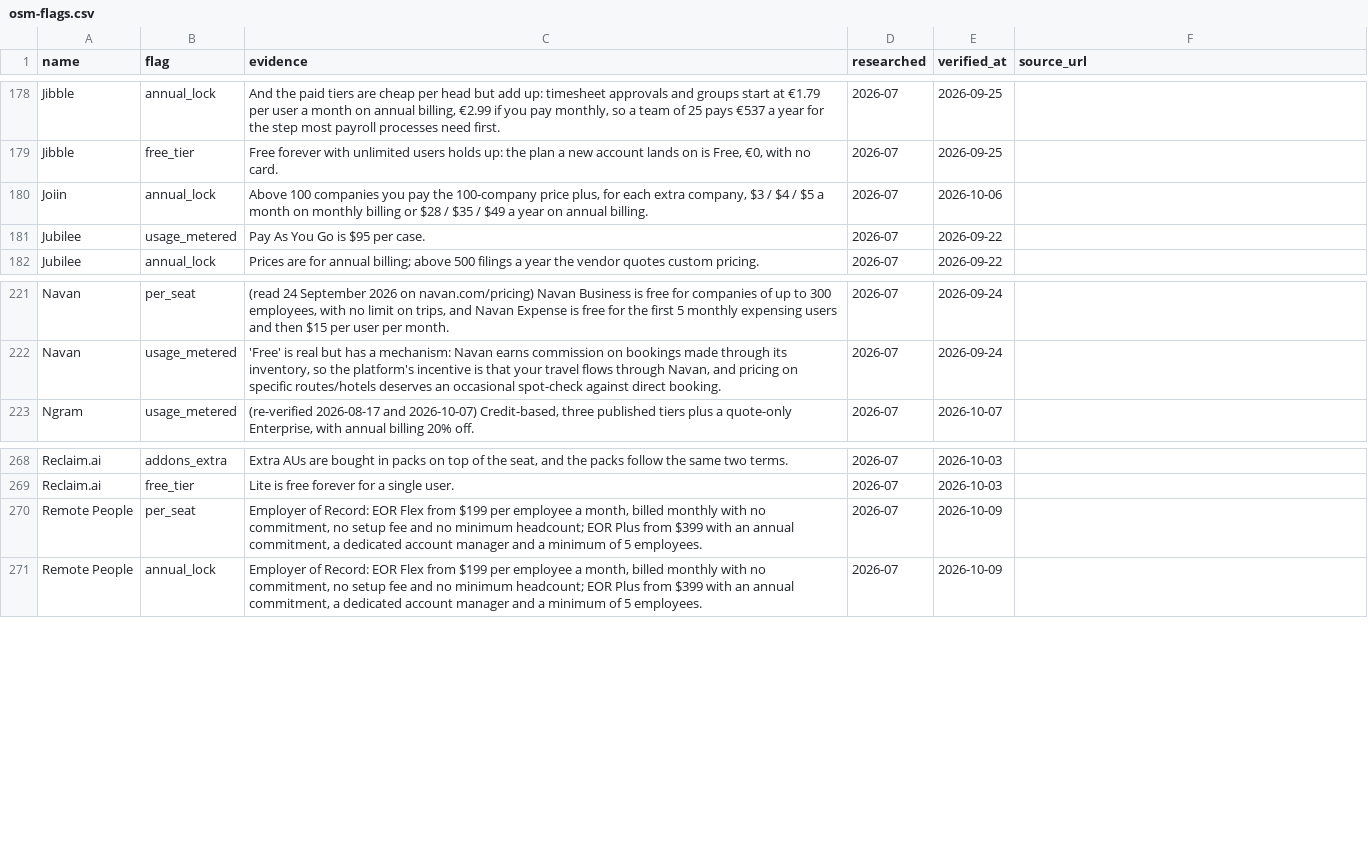
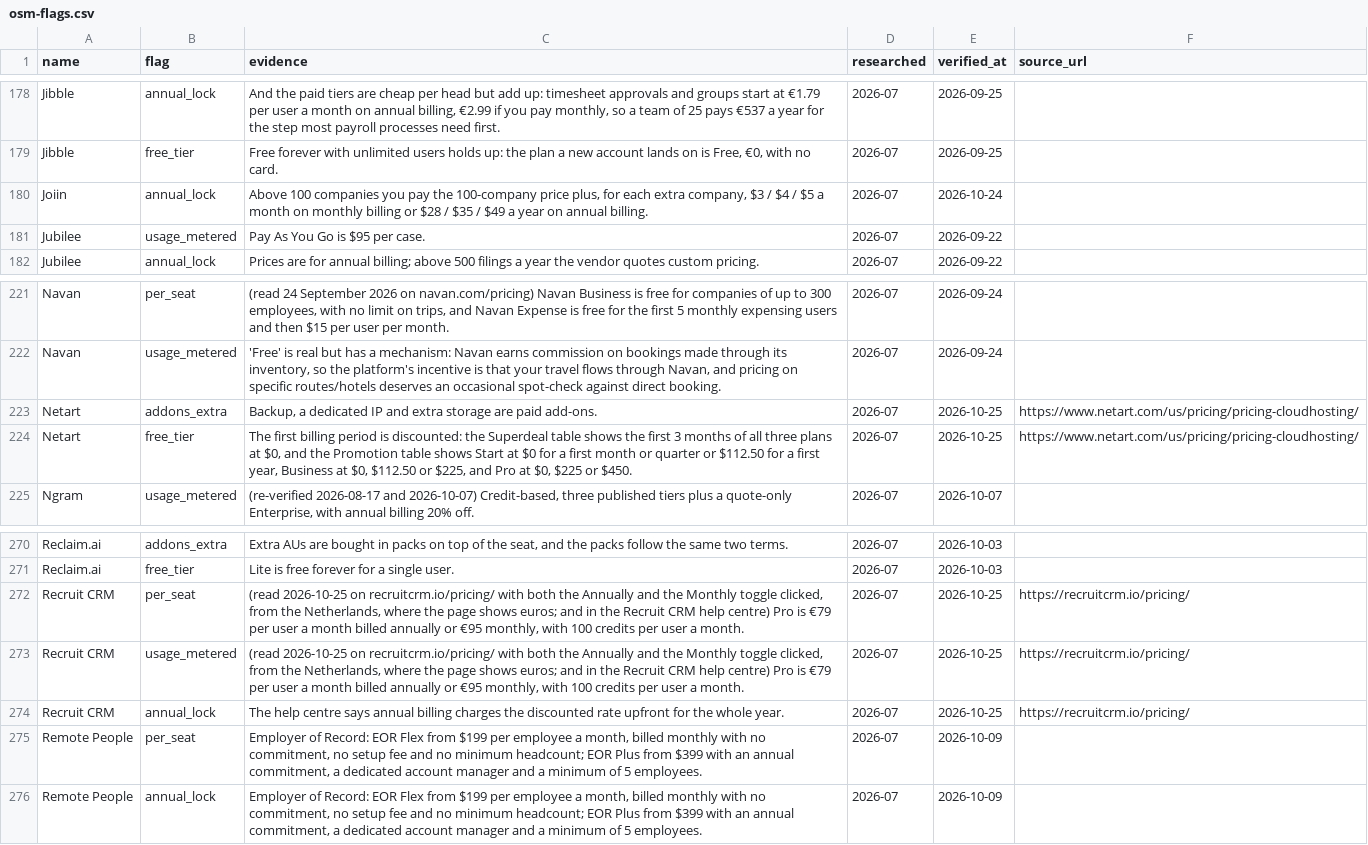
Before and after one commit to NewBegin-gif/officesoftwaremarketplace, a CSV file: data/osm-flags.csv, drawn as a sheet; only a part is shown, gaps mark what is left out.

```diff
--- a/data/osm-flags.csv
+++ b/data/osm-flags.csv
@@ -179,3 +179,3 @@ Jibble,annual_lock,"And the paid tiers are cheap per head but add up: timesheet
 Jibble,free_tier,"Free forever with unlimited users holds up: the plan a new account lands on is Free, €0, with no card.",2026-07,2026-09-25,
-Joiin,annual_lock,"Above 100 companies you pay the 100-company price plus, for each extra company, $3 / $4 / $5 a month on monthly billing or $28 / $35 / $49 a year on annual billing.",2026-07,2026-10-06,
+Joiin,annual_lock,"Above 100 companies you pay the 100-company price plus, for each extra company, $3 / $4 / $5 a month on monthly billing or $28 / $35 / $49 a year on annual billing.",2026-07,2026-10-24,
 Jubilee,usage_metered,Pay As You Go is $95 per case.,2026-07,2026-09-22,
@@ -222,2 +222,4 @@ Navan,per_seat,"(read 24 September 2026 on navan.com/pricing) Navan Business is
 Navan,usage_metered,"'Free' is real but has a mechanism: Navan earns commission on bookings made through its inventory, so the platform's incentive is that your travel flows through Navan, and pricing on specific routes/hotels deserves an occasional spot-check against direct booking.",2026-07,2026-09-24,
+Netart,addons_extra,"Backup, a dedicated IP and extra storage are paid add-ons.",2026-07,2026-10-25,https://www.netart.com/us/pricing/pricing-cloudhosting/
+Netart,free_tier,"The first billing period is discounted: the Superdeal table shows the first 3 months of all three plans at $0, and the Promotion table shows Start at $0 for a first month or quarter or $112.50 for a first year, Business at $0, $112.50 or $225, and Pro at $0, $225 or $450.",2026-07,2026-10-25,https://www.netart.com/us/pricing/pricing-cloudhosting/
 Ngram,usage_metered,"(re-verified 2026-08-17 and 2026-10-07) Credit-based, three published tiers plus a quote-only Enterprise, with annual billing 20% off.",2026-07,2026-10-07,
@@ -269,2 +271,5 @@ Reclaim.ai,addons_extra,"Extra AUs are bought in packs on top of the seat, and t
 Reclaim.ai,free_tier,Lite is free forever for a single user.,2026-07,2026-10-03,
+Recruit CRM,per_seat,"(read 2026-10-25 on recruitcrm.io/pricing/ with both the Annually and the Monthly toggle clicked, from the Netherlands, where the page shows euros; and in the Recruit CRM help centre) Pro is €79 per user a month billed annually or €95 monthly, with 100 credits per user a month.",2026-07,2026-10-25,https://recruitcrm.io/pricing/
+Recruit CRM,usage_metered,"(read 2026-10-25 on recruitcrm.io/pricing/ with both the Annually and the Monthly toggle clicked, from the Netherlands, where the page shows euros; and in the Recruit CRM help centre) Pro is €79 per user a month billed annually or €95 monthly, with 100 credits per user a month.",2026-07,2026-10-25,https://recruitcrm.io/pricing/
+Recruit CRM,annual_lock,The help centre says annual billing charges the discounted rate upfront for the whole year.,2026-07,2026-10-25,https://recruitcrm.io/pricing/
 Remote People,per_seat,"Employer of Record: EOR Flex from $199 per employee a month, billed monthly with no commitment, no setup fee and no minimum headcount; EOR Plus from $399 with an annual commitment, a dedicated account manager and a minimum of 5 employees.",2026-07,2026-10-09,
```
Also changed, not shown: data/osm-tools.csv, 4 other files.
